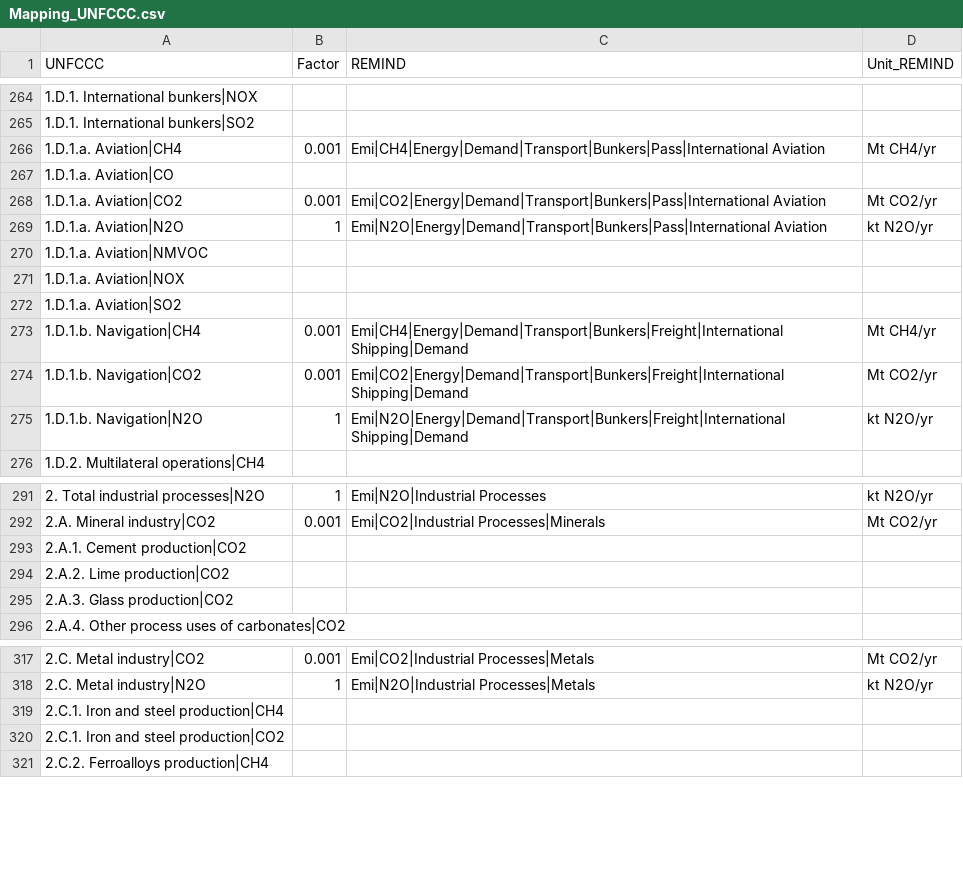
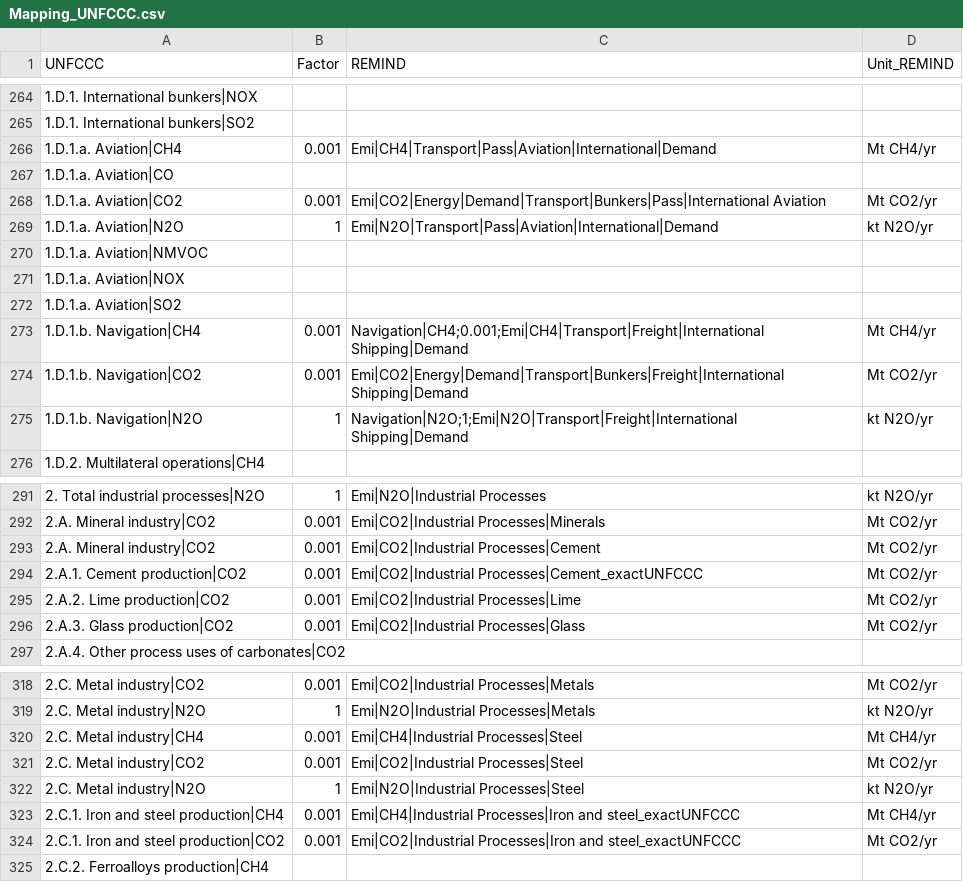
Before and after one commit to pik-piam/mrremind, a CSV file: inst/extdata/reportingVariables/Mapping_UNFCCC.csv, drawn as a sheet; only a part is shown, gaps mark what is left out.

```diff
--- a/inst/extdata/reportingVariables/Mapping_UNFCCC.csv
+++ b/inst/extdata/reportingVariables/Mapping_UNFCCC.csv
@@ -265,6 +265,6 @@ UNFCCC;Factor;REMIND;Unit_REMIND
 1.D.1. International bunkers|SO2;;;
-1.D.1.a. Aviation|CH4;0.001;Emi|CH4|Energy|Demand|Transport|Bunkers|Pass|International Aviation;Mt CH4/yr
+1.D.1.a. Aviation|CH4;0.001;Emi|CH4|Transport|Pass|Aviation|International|Demand;Mt CH4/yr
 1.D.1.a. Aviation|CO;;;
 1.D.1.a. Aviation|CO2;0.001;Emi|CO2|Energy|Demand|Transport|Bunkers|Pass|International Aviation;Mt CO2/yr
-1.D.1.a. Aviation|N2O;1;Emi|N2O|Energy|Demand|Transport|Bunkers|Pass|International Aviation;kt N2O/yr
+1.D.1.a. Aviation|N2O;1;Emi|N2O|Transport|Pass|Aviation|International|Demand;kt N2O/yr
 1.D.1.a. Aviation|NMVOC;;;
@@ -272,5 +272,5 @@ UNFCCC;Factor;REMIND;Unit_REMIND
 1.D.1.a. Aviation|SO2;;;
-1.D.1.b. Navigation|CH4;0.001;Emi|CH4|Energy|Demand|Transport|Bunkers|Freight|International Shipping|Demand;Mt CH4/yr
+1.D.1.b. Navigation|CH4;0.001;"Navigation|CH4;0.001;Emi|CH4|Transport|Freight|International Shipping|Demand";Mt CH4/yr
 1.D.1.b. Navigation|CO2;0.001;Emi|CO2|Energy|Demand|Transport|Bunkers|Freight|International Shipping|Demand;Mt CO2/yr
-1.D.1.b. Navigation|N2O;1;Emi|N2O|Energy|Demand|Transport|Bunkers|Freight|International Shipping|Demand;kt N2O/yr
+1.D.1.b. Navigation|N2O;1;"Navigation|N2O;1;Emi|N2O|Transport|Freight|International Shipping|Demand";kt N2O/yr
 1.D.2. Multilateral operations|CH4;;;
@@ -292,5 +292,6 @@ UNFCCC;Factor;REMIND;Unit_REMIND
 2.A. Mineral industry|CO2;0.001;Emi|CO2|Industrial Processes|Minerals;Mt CO2/yr
-2.A.1. Cement production|CO2;;;
-2.A.2. Lime production|CO2;;;
-2.A.3. Glass production|CO2;;;
+2.A. Mineral industry|CO2;0.001;Emi|CO2|Industrial Processes|Cement;Mt CO2/yr
+2.A.1. Cement production|CO2;0.001;Emi|CO2|Industrial Processes|Cement_exactUNFCCC;Mt CO2/yr
+2.A.2. Lime production|CO2;0.001;Emi|CO2|Industrial Processes|Lime;Mt CO2/yr
+2.A.3. Glass production|CO2;0.001;Emi|CO2|Industrial Processes|Glass;Mt CO2/yr
 2.A.4. Other process uses of carbonates|CO2;;;
@@ -318,4 +319,7 @@ UNFCCC;Factor;REMIND;Unit_REMIND
 2.C. Metal industry|N2O;1;Emi|N2O|Industrial Processes|Metals;kt N2O/yr
-2.C.1. Iron and steel production|CH4;;;
-2.C.1. Iron and steel production|CO2;;;
+2.C. Metal industry|CH4;0.001;Emi|CH4|Industrial Processes|Steel;Mt CH4/yr
+2.C. Metal industry|CO2;0.001;Emi|CO2|Industrial Processes|Steel;Mt CO2/yr
+2.C. Metal industry|N2O;1;Emi|N2O|Industrial Processes|Steel;kt N2O/yr
+2.C.1. Iron and steel production|CH4;0.001;Emi|CH4|Industrial Processes|Iron and steel_exactUNFCCC;Mt CH4/yr
+2.C.1. Iron and steel production|CO2;0.001;Emi|CO2|Industrial Processes|Iron and steel_exactUNFCCC;Mt CO2/yr
 2.C.2. Ferroalloys production|CH4;;;
```
Also changed, not shown: 1 other file.
